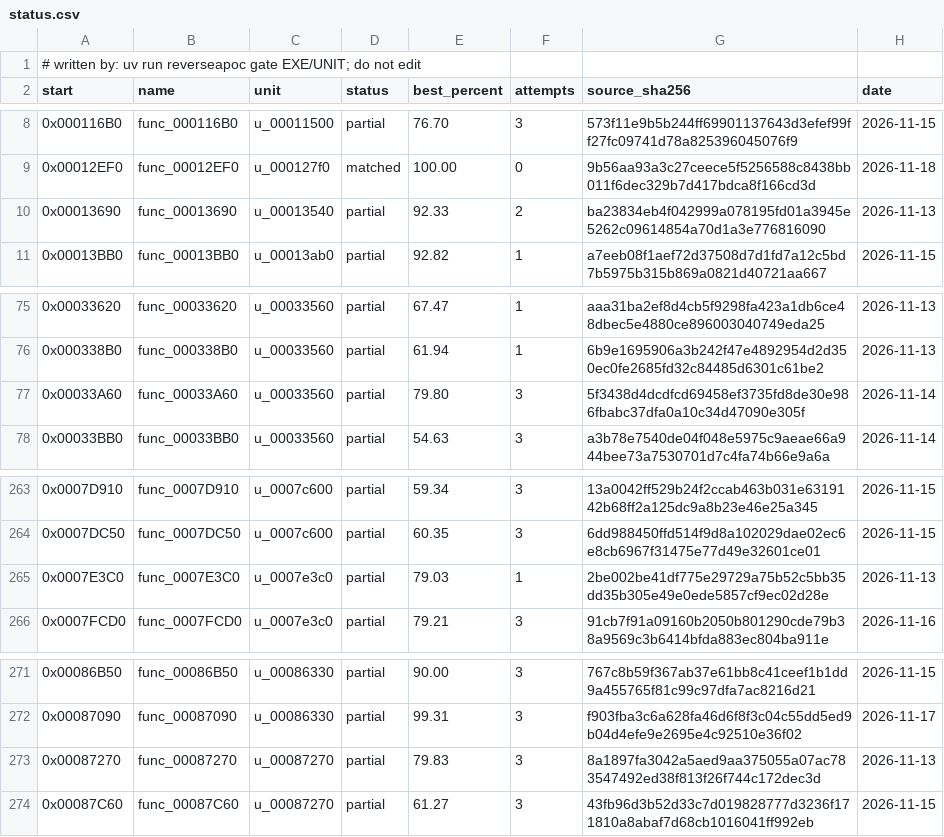
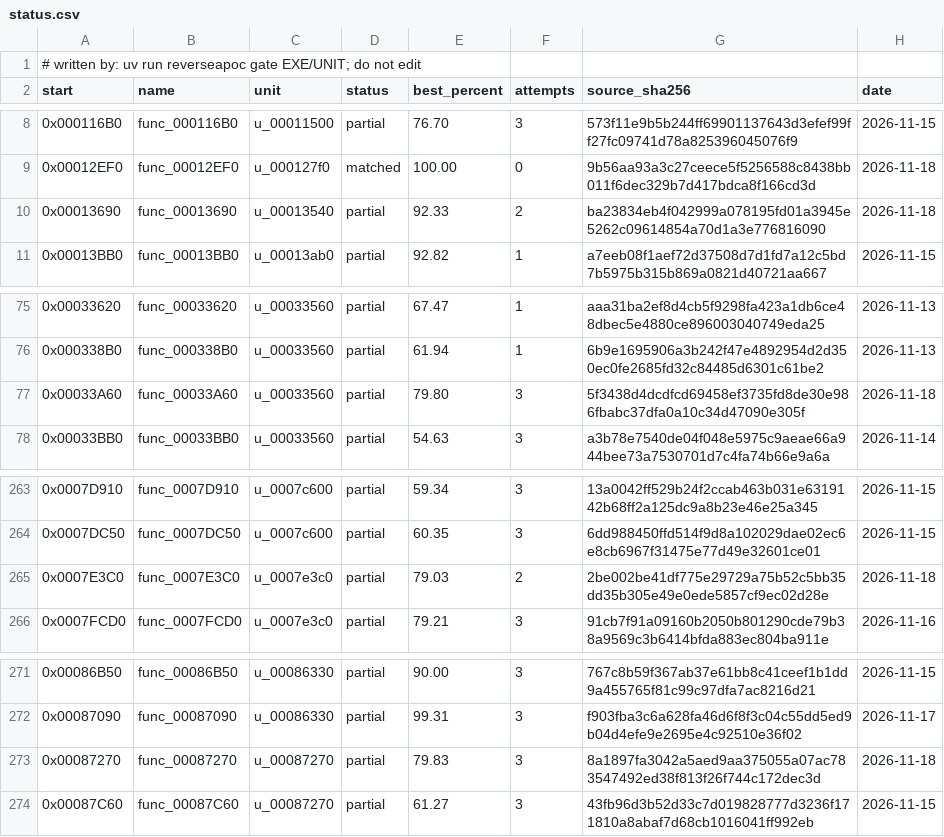
Before and after one commit to ayrtondenner/ReverseApoc, a CSV file: config/tacp/status.csv, drawn as a sheet; only a part is shown, gaps mark what is left out; the diff covers the shown part only.

Commit message:
chore(driver): attempt log
Attempt records of run 20261118-256.

```diff
--- a/config/tacp/status.csv
+++ b/config/tacp/status.csv
@@ -9,3 +9,3 @@ start,name,unit,status,best_percent,attempts,source_sha256,date
 0x00012EF0,func_00012EF0,u_000127f0,matched,100.00,0,9b56aa93a3c27ceece5f5256588c8438bb011f6dec329b7d417bdca8f166cd3d,2026-11-18
-0x00013690,func_00013690,u_00013540,partial,92.33,2,ba23834eb4f042999a078195fd01a3945e5262c09614854a70d1a3e776816090,2026-11-13
+0x00013690,func_00013690,u_00013540,partial,92.33,2,ba23834eb4f042999a078195fd01a3945e5262c09614854a70d1a3e776816090,2026-11-18
 0x00013BB0,func_00013BB0,u_00013ab0,partial,92.82,1,a7eeb08f1aef72d37508d7d1fd7a12c5bd7b5975b315b869a0821d40721aa667,2026-11-15
@@ -76,3 +76,3 @@ start,name,unit,status,best_percent,attempts,source_sha256,date
 0x000338B0,func_000338B0,u_00033560,partial,61.94,1,6b9e1695906a3b242f47e4892954d2d350ec0fe2685fd32c84485d6301c61be2,2026-11-13
-0x00033A60,func_00033A60,u_00033560,partial,79.80,3,5f3438d4dcdfcd69458ef3735fd8de30e986fbabc37dfa0a10c34d47090e305f,2026-11-14
+0x00033A60,func_00033A60,u_00033560,partial,79.80,3,5f3438d4dcdfcd69458ef3735fd8de30e986fbabc37dfa0a10c34d47090e305f,2026-11-18
 0x00033BB0,func_00033BB0,u_00033560,partial,54.63,3,a3b78e7540de04f048e5975c9aeae66a944bee73a7530701d7c4fa74b66e9a6a,2026-11-14
@@ -264,3 +264,3 @@ start,name,unit,status,best_percent,attempts,source_sha256,date
 0x0007DC50,func_0007DC50,u_0007c600,partial,60.35,3,6dd988450ffd514f9d8a102029dae02ec6e8cb6967f31475e77d49e32601ce01,2026-11-15
-0x0007E3C0,func_0007E3C0,u_0007e3c0,partial,79.03,1,2be002be41df775e29729a75b52c5bb35dd35b305e49e0ede5857cf9ec02d28e,2026-11-13
+0x0007E3C0,func_0007E3C0,u_0007e3c0,partial,79.03,2,2be002be41df775e29729a75b52c5bb35dd35b305e49e0ede5857cf9ec02d28e,2026-11-18
 0x0007FCD0,func_0007FCD0,u_0007e3c0,partial,79.21,3,91cb7f91a09160b2050b801290cde79b38a9569c3b6414bfda883ec804ba911e,2026-11-16
@@ -272,3 +272,3 @@ start,name,unit,status,best_percent,attempts,source_sha256,date
 0x00087090,func_00087090,u_00086330,partial,99.31,3,f903fba3c6a628fa46d6f8f3c04c55dd5ed9b04d4efe9e2695e4c92510e36f02,2026-11-17
-0x00087270,func_00087270,u_00087270,partial,79.83,3,8a1897fa3042a5aed9aa375055a07ac783547492ed38f813f26f744c172dec3d,2026-11-13
+0x00087270,func_00087270,u_00087270,partial,79.83,3,8a1897fa3042a5aed9aa375055a07ac783547492ed38f813f26f744c172dec3d,2026-11-18
 0x00087C60,func_00087C60,u_00087270,partial,61.27,3,43fb96d3b52d33c7d019828777d3236f171810a8abaf7d68cb1016041ff992eb,2026-11-15
```
Also changed, not shown: 19 edited cells elsewhere in this file, config/ufo2p/status.csv, 1 other file.
